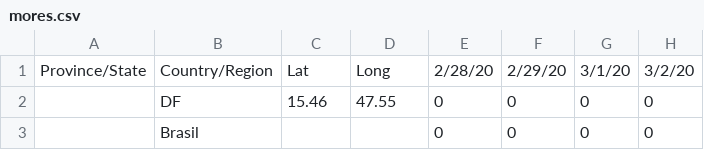
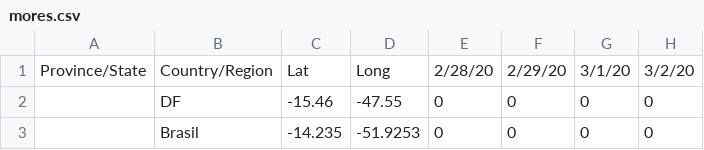
Before and after one commit to raquelisn01/dados, a CSV file: mores.csv, drawn as a sheet; only a part is shown; the diff names each change by its address in the sheet, - before the commit and + after, or states it on an @@ line.

Commit message:
Update mores.csv

```diff
--- a/mores.csv
+++ b/mores.csv
-C2: 15.46
+C2: -15.46
-D2: 47.55
+D2: -47.55
-C3: (empty)
+C3: -14.235
-D3: (empty)
+D3: -51.9253
```
